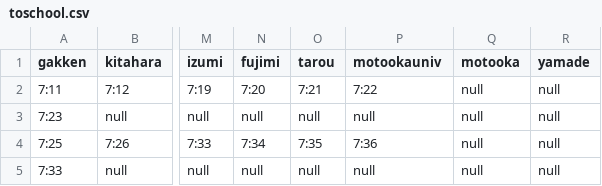
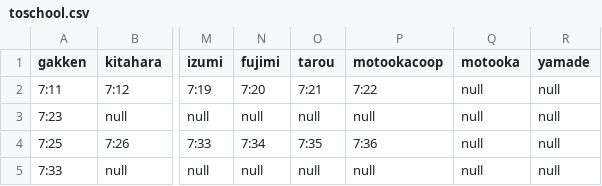
Before and after one commit to 618116/showowbus, a CSV file: toschool.csv, drawn as a sheet; only a part is shown, gaps mark what is left out; the diff names each change by its address in the sheet, - before the commit and + after, or states it on an @@ line.

```diff
--- a/toschool.csv
+++ b/toschool.csv
-P1: motookauniv
+P1: motookacoop
```
Also changed, not shown: 2 other files.
